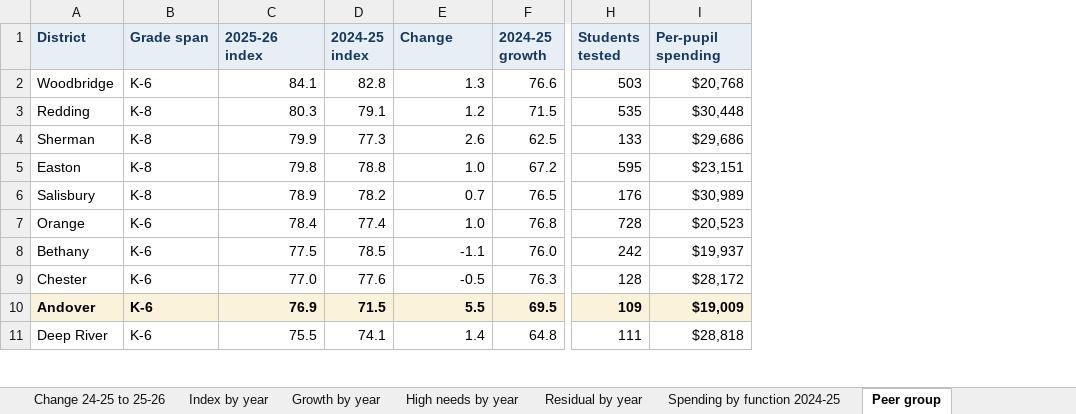
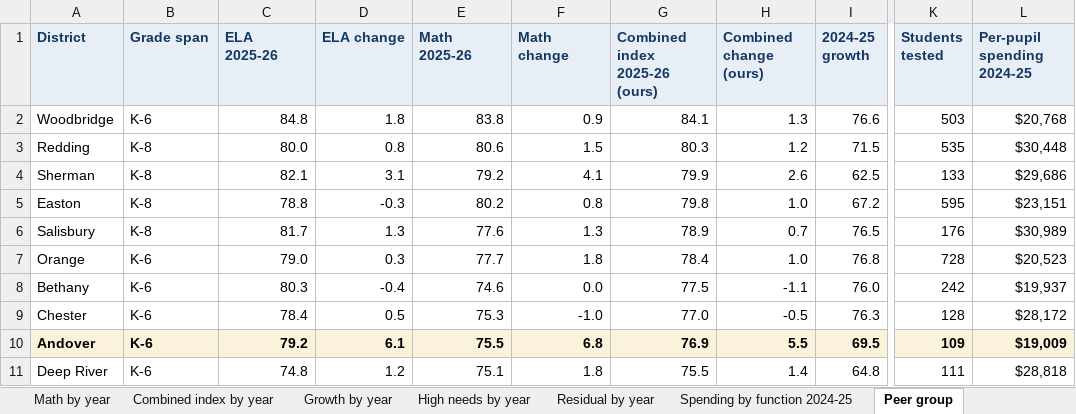
Before and after one commit to CrossEye/andoverct.info, an Excel workbook: the-facts/editions/andover-numbers-2026/andover-edsight-data.xlsx, sheet Peer group, drawn as a sheet; only a part is shown, gaps mark what is left out; values as stored, in another font and other column widths than the file's, no borders; removed rows and columns are numbered as before the commit, all else as after; the diff names each change by its address in the sheet, - before the commit and + after, or states it on an @@ line.

Commit message:
Lead the Andover edition with the figures EdSight actually publishes
EdSight publishes the performance index subject by subject; it has no combined
figure. The edition's headline 71.5 to 76.9 was our own combination of the
three, weighted by students tested, and nobody checking EdSight would find it.
Worse, the "largest gain in the state" claim depends on that choice: science
fell, so weighting the subjects equally drops Andover to sixth.

The headline now rests on the published numbers, where it holds without any
weighting: the largest one-year gain of any town district in English (+6.1)
and in math (+6.8). New ELA and math charts replace the combined pair at the
top, each plotting only published values. The combined index stays as a
labelled secondary measure, with the equal-weight result stated alongside it.

Also corrects "Andover is now above" the target of 75: the target applies per
subject, and science (73.2) is below it. Prior-year subject ranks are now
reported as ties (tied for 55th in ELA, tied for 67th in math); the draft's
56th and 69th came from breaking ties against Andover. The workbook now ranks
ties consistently everywhere instead of by row order.

The workbook gains ELA and math by-year sheets, per-subject change and rank
columns including the equal-weight combination, and a cover sheet that says
plainly which figures are EdSight's and which are ours.

Fixes stat blocks that had never rendered: the renderer matches a literal
em-dash, and the draft used the &mdash; entity.

```diff
--- a/the-facts/editions/andover-numbers-2026/andover-edsight-data.xlsx (sheet Peer group)
+++ b/the-facts/editions/andover-numbers-2026/andover-edsight-data.xlsx (sheet Peer group)
+sheet tab: Math by year
+sheet tab: Combined index by year
+column C (ELA 2025-26), rows 2-11: 84.8 | 80.0 | 82.1 | 78.8 | 81.7 | 79.0 | 80.3 | 78.4 | 79.2 | 74.8
+column D (ELA change), rows 2-11: 1.8 | 0.8 | 3.1 | -0.3 | 1.3 | 0.3 | -0.4 | 0.5 | 6.1 | 1.2
+column E (Math 2025-26), rows 2-11: 83.8 | 80.6 | 79.2 | 80.2 | 77.6 | 77.7 | 74.6 | 75.3 | 75.5 | 75.1
+column F (Math change), rows 2-11: 0.9 | 1.5 | 4.1 | 0.8 | 1.3 | 1.8 | 0.0 | -1.0 | 6.8 | 1.8
-column D (2024-25 index), rows 2-11: 82.8 | 79.1 | 77.3 | 78.8 | 78.2 | 77.4 | 78.5 | 77.6 | 71.5 | 74.1
-G1: 2025-26 index
+G1: Combined index 2025-26 (ours)
-H1: Change
+H1: Combined change (ours)
-L1: Per-pupil spending
+L1: Per-pupil spending 2024-25
```
Also changed, not shown: sheet ELA by year, sheet Change 24-25 to 25-26, sheet Districts 2024-25, sheet Districts 2025-26, sheet Key figures, sheet Andover and Connecticut, 1 more sheet, other sheet tabs, 30 other files.
